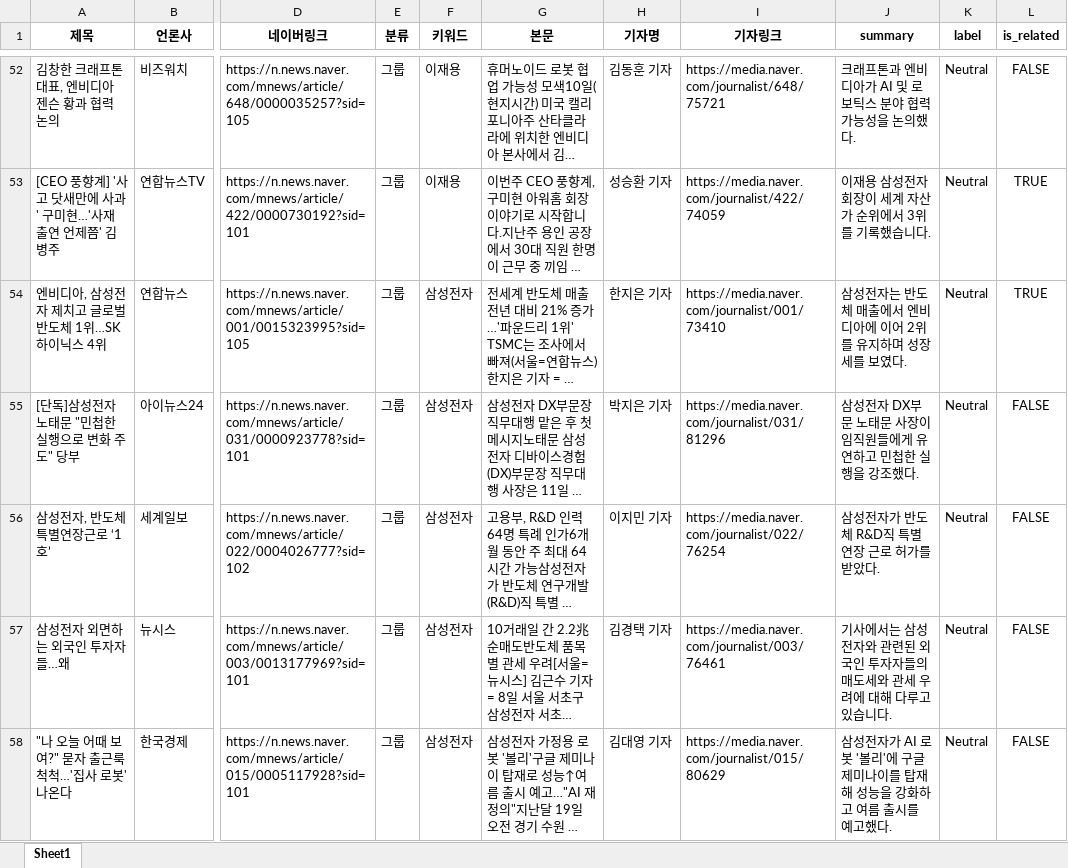
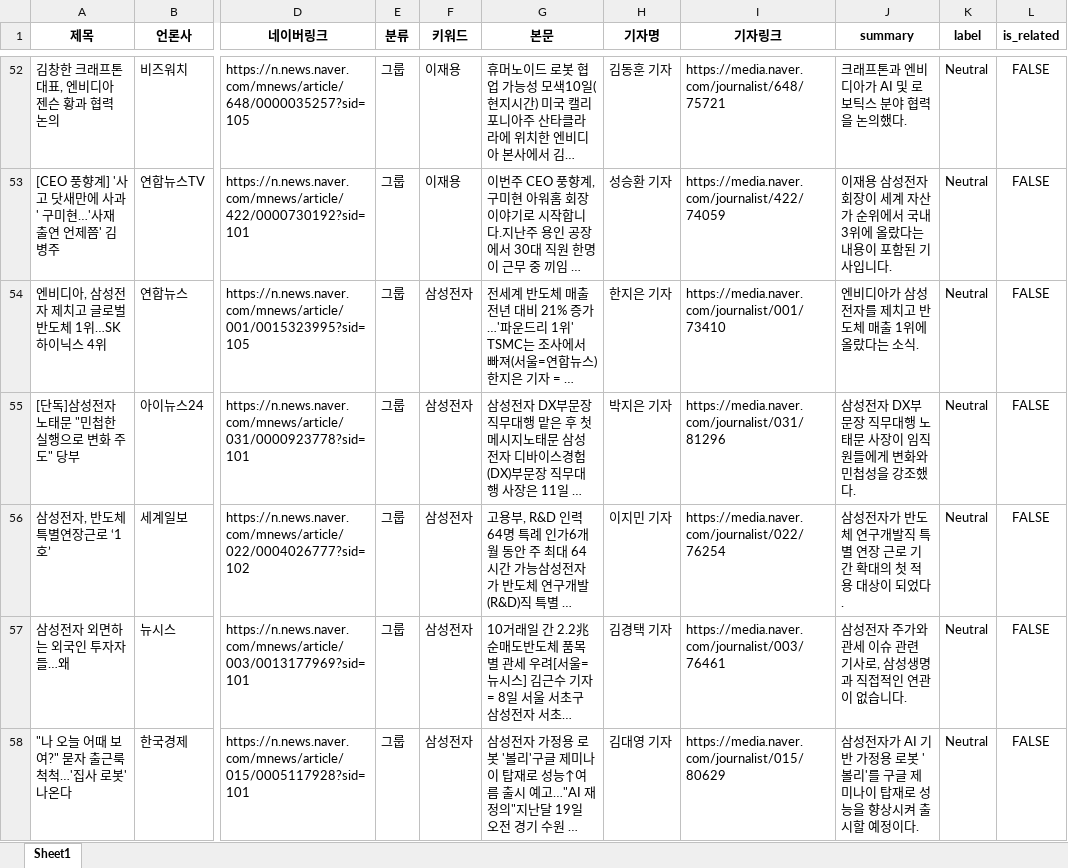
Before and after one commit to riverKangg/newsbot, an Excel workbook: prompt_test/data/cnews_20250411_summary.xlsx, sheet Sheet1, drawn as a sheet; only a part is shown, gaps mark what is left out; long unchanged cells end in …; values as stored, in another font and other column widths than the file's, no borders; the diff covers the shown part only; the diff names each change by its address in the sheet, - before the commit and + after, or states it on an @@ line.

```diff
--- a/prompt_test/data/cnews_20250411_summary.xlsx (sheet Sheet1)
+++ b/prompt_test/data/cnews_20250411_summary.xlsx (sheet Sheet1)
-J52 (summary): 크래프톤과 엔비디아가 AI 및 로보틱스 분야 협력 가능성을 논의했다.
+J52 (summary): 크래프톤과 엔비디아가 AI 및 로보틱스 분야 협력을 논의했다.
-J53 (summary): 이재용 삼성전자 회장이 세계 자산가 순위에서 3위를 기록했습니다.
+J53 (summary): 이재용 삼성전자 회장이 세계 자산가 순위에서 국내 3위에 올랐다는 내용이 포함된 기사입니다.
-L53:L54 (is_related): TRUE
+L53:L54 (is_related): FALSE
-J54 (summary): 삼성전자는 반도체 매출에서 엔비디아에 이어 2위를 유지하며 성장세를 보였다.
+J54 (summary): 엔비디아가 삼성전자를 제치고 반도체 매출 1위에 올랐다는 소식.
-J55 (summary): 삼성전자 DX부문 노태문 사장이 임직원들에게 유연하고 민첩한 실행을 강조했다.
+J55 (summary): 삼성전자 DX부문장 직무대행 노태문 사장이 임직원들에게 변화와 민첩성을 강조했다.
-J56 (summary): 삼성전자가 반도체 R&D직 특별 연장 근로 허가를 받았다.
+J56 (summary): 삼성전자가 반도체 연구개발직 특별 연장 근로 기간 확대의 첫 적용 대상이 되었다.
-J57 (summary): 기사에서는 삼성전자와 관련된 외국인 투자자들의 매도세와 관세 우려에 대해 다루고 있습니다.
+J57 (summary): 삼성전자 주가와 관세 이슈 관련 기사로, 삼성생명과 직접적인 연관이 없습니다.
-J58 (summary): …자가 AI 로봇 '볼리'에 구글 제미나이를 탑재해 성능을 강화하고 여름 출시를 예고했다.
+J58 (summary): …자가 AI 기반 가정용 로봇 '볼리'를 구글 제미나이 탑재로 성능을 향상시켜 출시할 예정이다.
```
Also changed, not shown: 462 edited cells elsewhere in this sheet.
